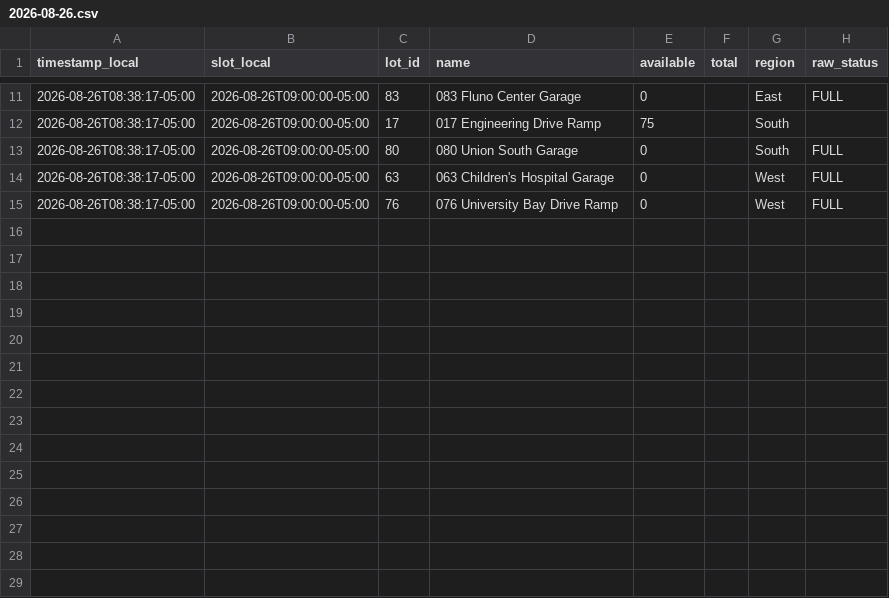
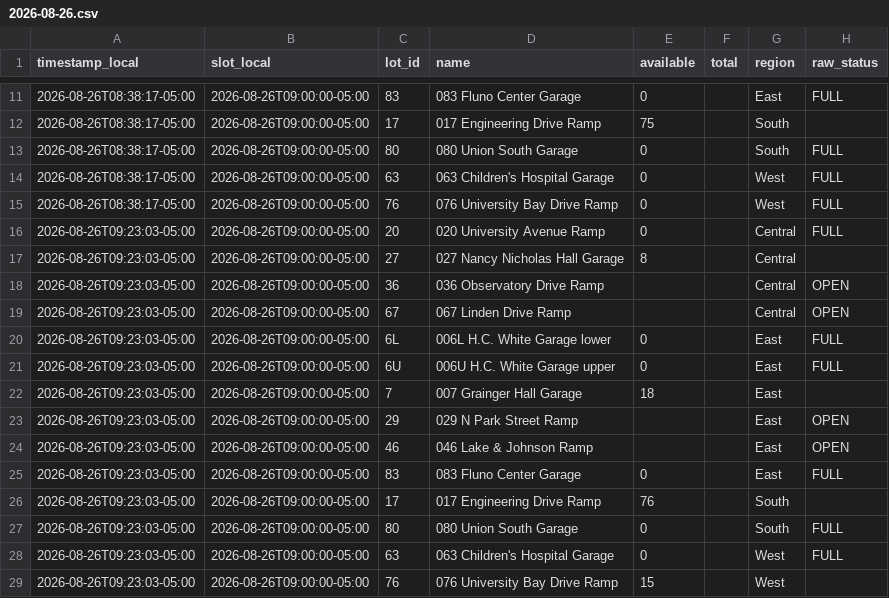
Before and after one commit to BillWan-zzzyyy/RampAvaiability, a CSV file: data/2026-08-26.csv, drawn as a sheet; only a part is shown, gaps mark what is left out; the diff names each change by its address in the sheet, - before the commit and + after, or states it on an @@ line.

```diff
--- a/data/2026-08-26.csv
+++ b/data/2026-08-26.csv
+row 16: 2026-08-26T09:23:03-05:00 | 2026-08-26T09:00:00-05:00 | 20 | 020 University Avenue Ramp | 0 |  | Central | FULL
+row 17: 2026-08-26T09:23:03-05:00 | 2026-08-26T09:00:00-05:00 | 27 | 027 Nancy Nicholas Hall Garage | 8 |  | Central
+row 18: 2026-08-26T09:23:03-05:00 | 2026-08-26T09:00:00-05:00 | 36 | 036 Observatory Drive Ramp |  |  | Central | OPEN
+row 19: 2026-08-26T09:23:03-05:00 | 2026-08-26T09:00:00-05:00 | 67 | 067 Linden Drive Ramp |  |  | Central | OPEN
+row 20: 2026-08-26T09:23:03-05:00 | 2026-08-26T09:00:00-05:00 | 6L | 006L H.C. White Garage lower | 0 |  | East | FULL
+row 21: 2026-08-26T09:23:03-05:00 | 2026-08-26T09:00:00-05:00 | 6U | 006U H.C. White Garage upper | 0 |  | East | FULL
+row 22: 2026-08-26T09:23:03-05:00 | 2026-08-26T09:00:00-05:00 | 7 | 007 Grainger Hall Garage | 18 |  | East
+row 23: 2026-08-26T09:23:03-05:00 | 2026-08-26T09:00:00-05:00 | 29 | 029 N Park Street Ramp |  |  | East | OPEN
+row 24: 2026-08-26T09:23:03-05:00 | 2026-08-26T09:00:00-05:00 | 46 | 046 Lake & Johnson Ramp |  |  | East | OPEN
+row 25: 2026-08-26T09:23:03-05:00 | 2026-08-26T09:00:00-05:00 | 83 | 083 Fluno Center Garage | 0 |  | East | FULL
+row 26: 2026-08-26T09:23:03-05:00 | 2026-08-26T09:00:00-05:00 | 17 | 017 Engineering Drive Ramp | 76 |  | South
+row 27: 2026-08-26T09:23:03-05:00 | 2026-08-26T09:00:00-05:00 | 80 | 080 Union South Garage | 0 |  | South | FULL
+row 28: 2026-08-26T09:23:03-05:00 | 2026-08-26T09:00:00-05:00 | 63 | 063 Children's Hospital Garage | 0 |  | West | FULL
+row 29: 2026-08-26T09:23:03-05:00 | 2026-08-26T09:00:00-05:00 | 76 | 076 University Bay Drive Ramp | 15 |  | West
```
